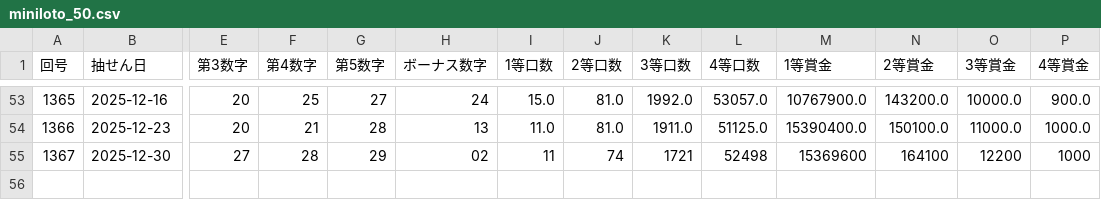
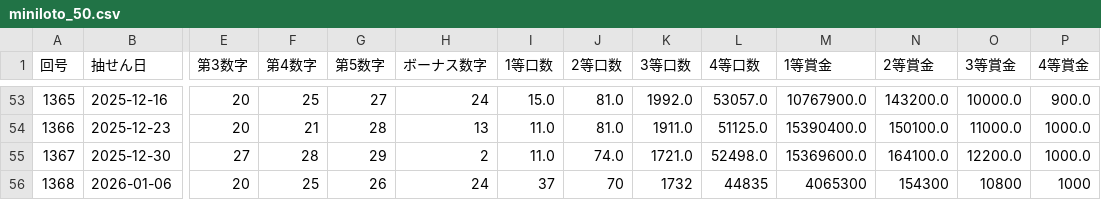
Before and after one commit to Naobro/lototop-app, a CSV file: data/miniloto_50.csv, drawn as a sheet; only a part is shown, gaps mark what is left out; rows hold the shown columns only; the diff names each change by its address in the sheet, - before the commit and + after, or states it on an @@ line.

Commit message:
強制コミット: CSV反映

```diff
--- a/data/miniloto_50.csv
+++ b/data/miniloto_50.csv
-H55 (ボーナス数字): 02
+H55 (ボーナス数字): 2
-I55 (1等口数): 11
+I55 (1等口数): 11.0
-J55 (2等口数): 74
+J55 (2等口数): 74.0
-K55 (3等口数): 1721
+K55 (3等口数): 1721.0
-L55 (4等口数): 52498
+L55 (4等口数): 52498.0
-M55 (1等賞金): 15369600
+M55 (1等賞金): 15369600.0
-N55 (2等賞金): 164100
+N55 (2等賞金): 164100.0
-O55 (3等賞金): 12200
+O55 (3等賞金): 12200.0
-P55 (4等賞金): 1000
+P55 (4等賞金): 1000.0
+row 56: 1368 | 2026-01-06 | 20 | 25 | 26 | 24 | 37 | 70 | 1732 | 44835 | 4065300 | 154300 | 10800 | 1000
```
